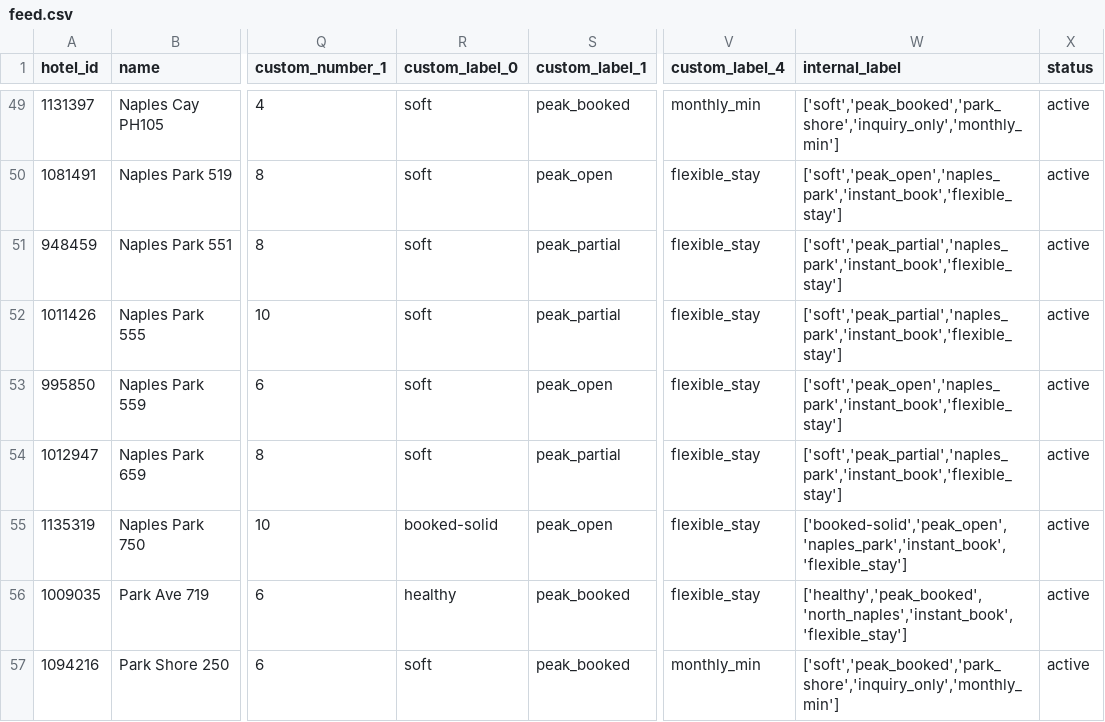
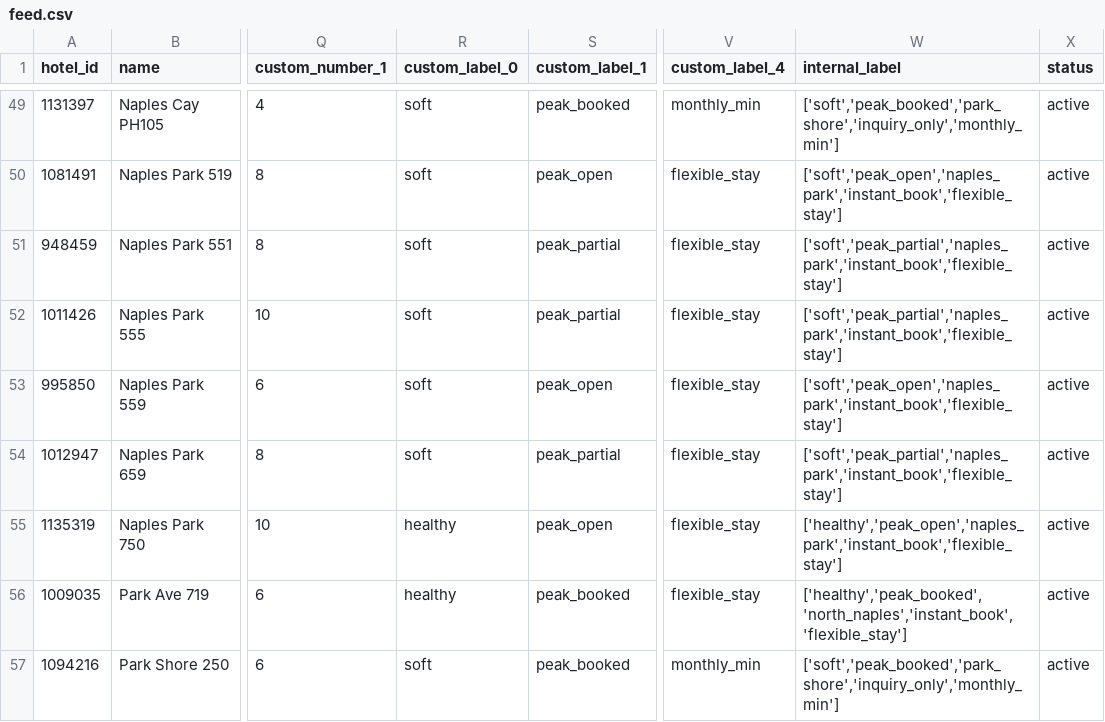
Before and after one commit to sjponsler41/nvpr-meta-feed, a CSV file: feed.csv, drawn as a sheet; only a part is shown, gaps mark what is left out; the diff names each change by its address in the sheet, - before the commit and + after, or states it on an @@ line.

Commit message:
Update feed 2026-10-05T19:22Z

```diff
--- a/feed.csv
+++ b/feed.csv
-R55 (custom_label_0): booked-solid
+R55 (custom_label_0): healthy
-W55 (internal_label): ['booked-solid','peak_open','naples_park','instant_book','flexible_stay']
+W55 (internal_label): ['healthy','peak_open','naples_park','instant_book','flexible_stay']
```
